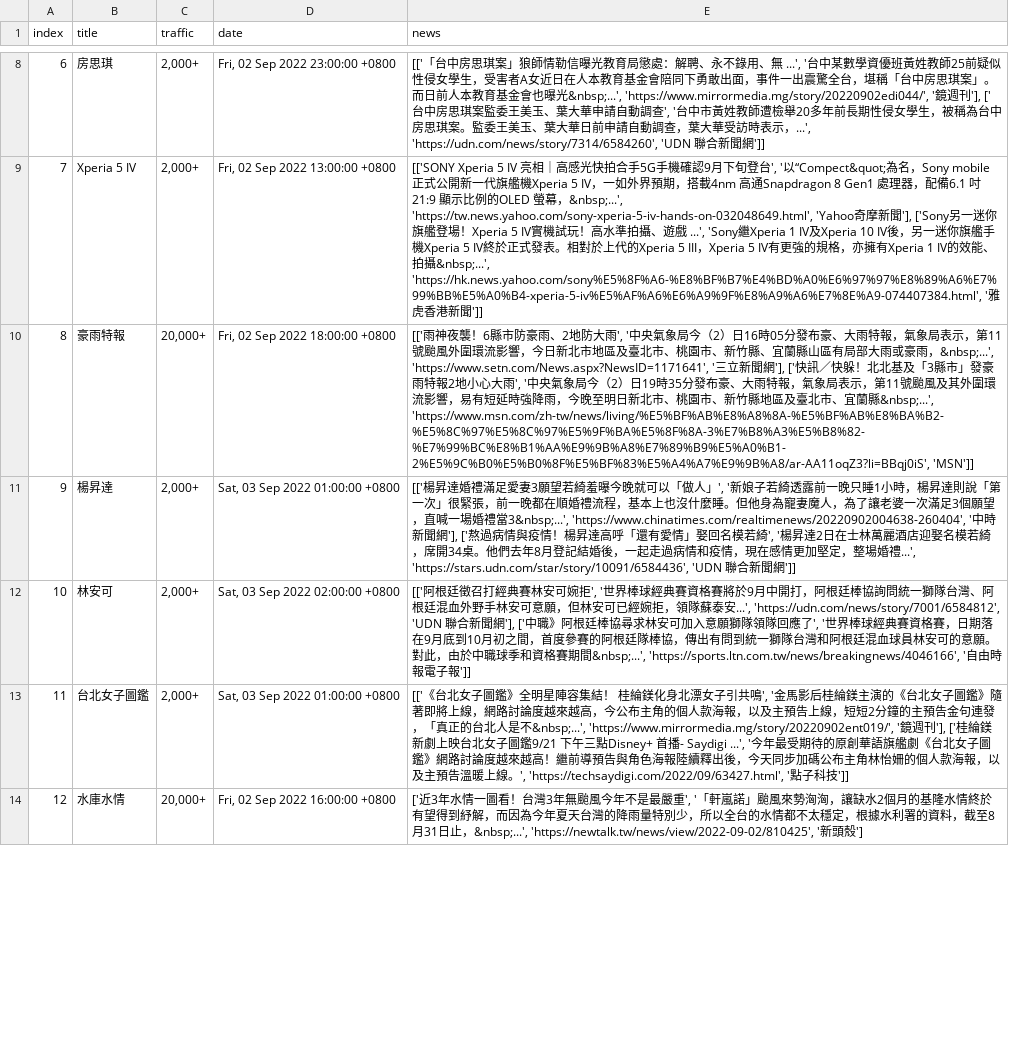
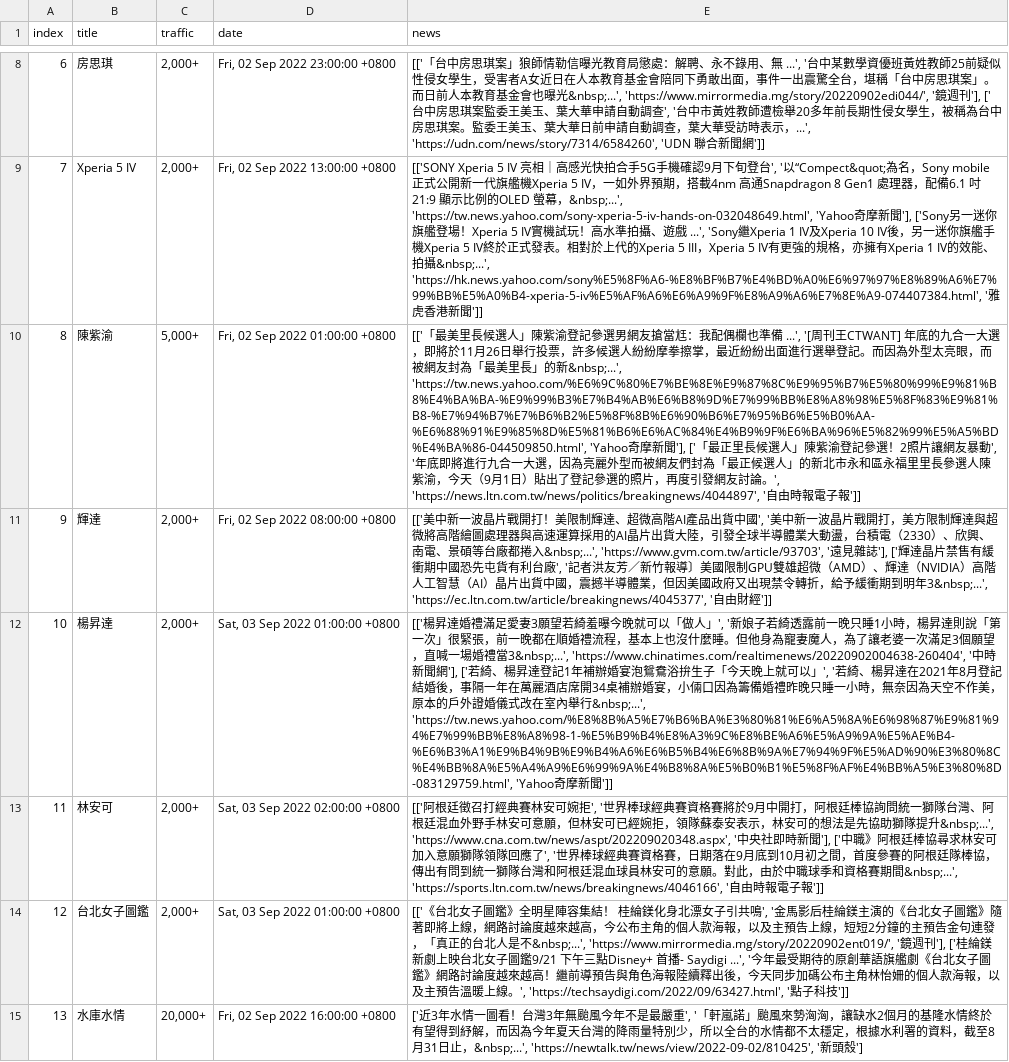
Before and after one commit to rockleona/chitchatter_crawler, a CSV file: output/keywords.csv, drawn as a sheet; only a part is shown, gaps mark what is left out; removed rows and columns are numbered as before the commit, all else as after; the diff covers the shown part only; the diff names each change by its address in the sheet, - before the commit and + after, or states it on an @@ line.

```diff
--- a/output/keywords.csv
+++ b/output/keywords.csv
-row 10: 8 | 豪雨特報 | 20,000+ | Fri, 02 Sep 2022 18:00:00 +0800 | [['雨神夜襲！6縣市防豪雨、2地防大雨', '中央氣象局今（2）日16時05分發布豪、大雨特報，氣象局表示，第11號颱風外圍環流影響，今日新北市地區及臺北市、桃園市、新竹縣、宜蘭縣山區有局部大雨或豪雨，&nbsp;...', 'https://www.setn.com/News.aspx?NewsID=1171641', '三立新聞網'], ['快訊／快躲！北北基及「3縣市」發豪雨特報2地小心大雨', '中央氣象局今（2）日19時35分發布豪、大雨特報，氣象局表示，第11號颱風及其外圍環流影響，易有短延時強降雨，今晚至明日新北市、桃園市、新竹縣地區及臺北市、宜蘭縣&nbsp;...', 'https://www.msn.com/zh-tw/news/living/%E5%BF%AB%E8%A8%8A-%E5%BF%AB%E8%BA%B2-%E5%8C%97%E5%8C%97%E5%9F%BA%E5%8F%8A-3%E7%B8%A3%E5%B8%82-%E7%99%BC%E8%B1%AA%E9%9B%A8%E7%89%B9%E5%A0%B1-2%E5%9C%B0%E5%B0%8F%E5%BF%83%E5%A4%A7%E9%9B%A8/ar-AA11oqZ3?li=BBqj0iS', 'MSN']]
@@ row 16 moved to row 10: 8 @@
@@ row 30 moved to row 11: 9 @@
@@ column A (index) renumbered between rows 12 and 31 @@
-E12 (news): …聞網'], ['熬過病情與疫情！楊昇達高呼「還有愛情」娶回名模若綺', '楊昇達2日在士林萬麗酒店迎娶名模若綺，席開34桌。他們去年8月登記結婚後，一起走過病情和疫情，現在感情更加堅定，整場婚禮...', 'https://stars.udn.com/star/story/10091/6584436', 'UDN 聯合新聞網']]
+E12 (news): …聞網'], ['若綺、楊昇達登記1年補辦婚宴泡鴛鴦浴拚生子「今天晚上就可以」', '若綺、楊昇達在2021年8月登記結婚後，事隔一年在萬麗酒店席開34桌補辦婚宴，小倆口因為籌備婚禮昨晚只睡一小時，無奈因為天空不作美，原本的戶外證婚儀式改在室內舉行&nbsp;...', 'https://tw.news.yahoo.com/%E8%8B%A5%E7%B6%BA%E3%80%81%E6%A5%8A%E6%98%87%E9%81%94%E7%99%BB%E8%A8%98-1-%E5%B9%B4%E8%A3%9C%E8%BE%A6%E5%A9%9A%E5%AE%B4-%E6%B3%A1%E9%B4%9B%E9%B4%A6%E6%B5%B4%E6%8B%9A%E7%94%9F%E5%AD%90%E3%80%8C%E4%BB%8A%E5%A4%A9%E6%99%9A%E4%B8%8A%E5%B0%B1%E5%8F%AF%E4%BB%A5%E3%80%8D-083129759.html', 'Yahoo奇摩新聞']]
-E13 (news): …隊蘇泰安...', 'https://udn.com/news/story/7001/6584812', 'UDN 聯合新聞網'], ['中職…
+E13 (news): …隊蘇泰安表示，林安可的想法是先協助獅隊提升&nbsp;...', 'https://www.cna.com.tw/news/aspt/202209020348.aspx', '中央社即時新聞'], ['中職…
```
Also changed, not shown: 2 added rows and 3 edited cells elsewhere in this file, 1 other file.
